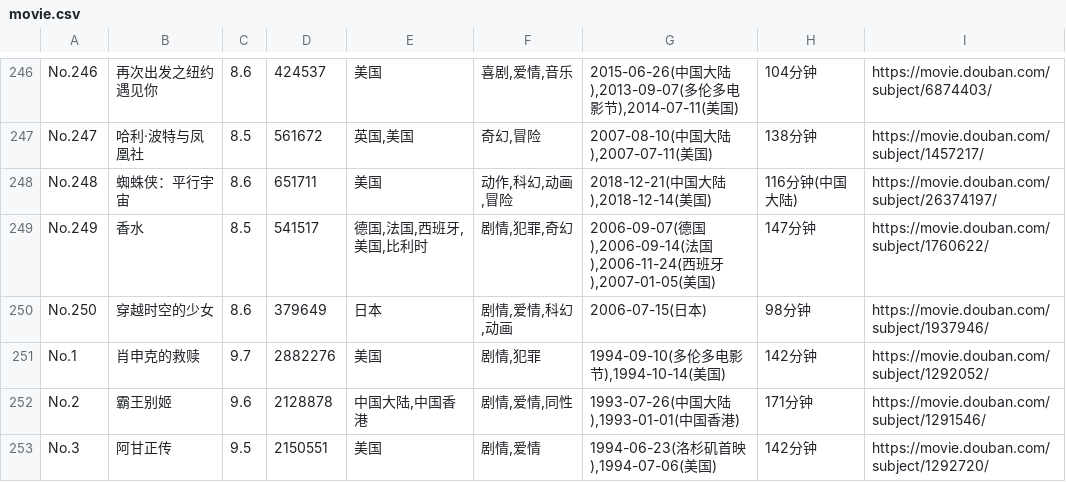
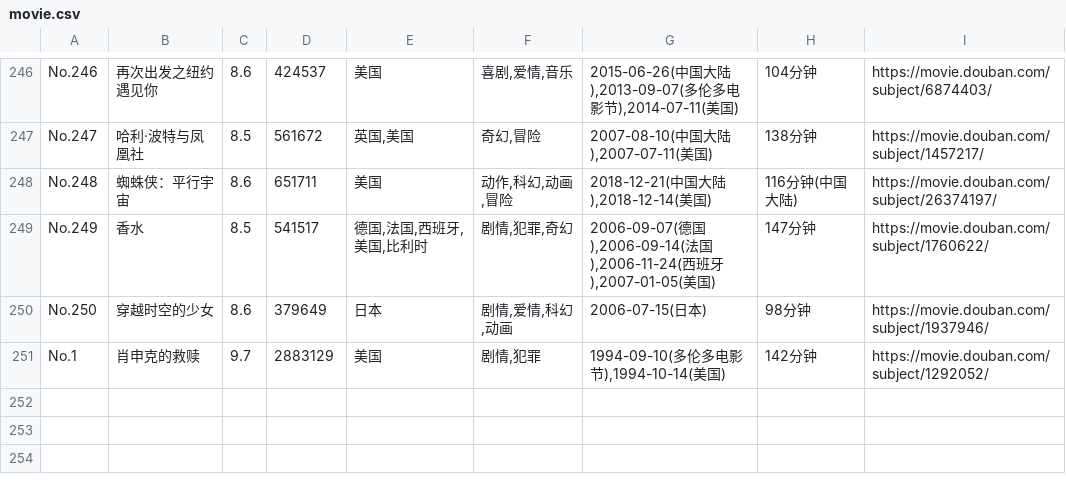
Before and after one commit to mlhiter/douban-data-analysis, a CSV file: backend/data/movie.csv, drawn as a sheet; only a part is shown, gaps mark what is left out.

```diff
--- a/backend/data/movie.csv
+++ b/backend/data/movie.csv
@@ -250,4 +250,2 @@ No.249,香水,8.5,541517,"德国,法国,西班牙,美国,比利时","剧情,犯
 No.250,穿越时空的少女,8.6,379649,日本,"剧情,爱情,科幻,动画",2006-07-15(日本),98分钟,https://movie.douban.com/subject/1937946/
-No.1,肖申克的救赎,9.7,2882276,美国,"剧情,犯罪","1994-09-10(多伦多电影节),1994-10-14(美国)",142分钟,https://movie.douban.com/subject/1292052/
-No.2,霸王别姬,9.6,2128878,"中国大陆,中国香港","剧情,爱情,同性","1993-07-26(中国大陆),1993-01-01(中国香港)",171分钟,https://movie.douban.com/subject/1291546/
-No.3,阿甘正传,9.5,2150551,美国,"剧情,爱情","1994-06-23(洛杉矶首映),1994-07-06(美国)",142分钟,https://movie.douban.com/subject/1292720/
+No.1,肖申克的救赎,9.7,2883129,美国,"剧情,犯罪","1994-09-10(多伦多电影节),1994-10-14(美国)",142分钟,https://movie.douban.com/subject/1292052/
```
Also changed, not shown: 15 other files.
